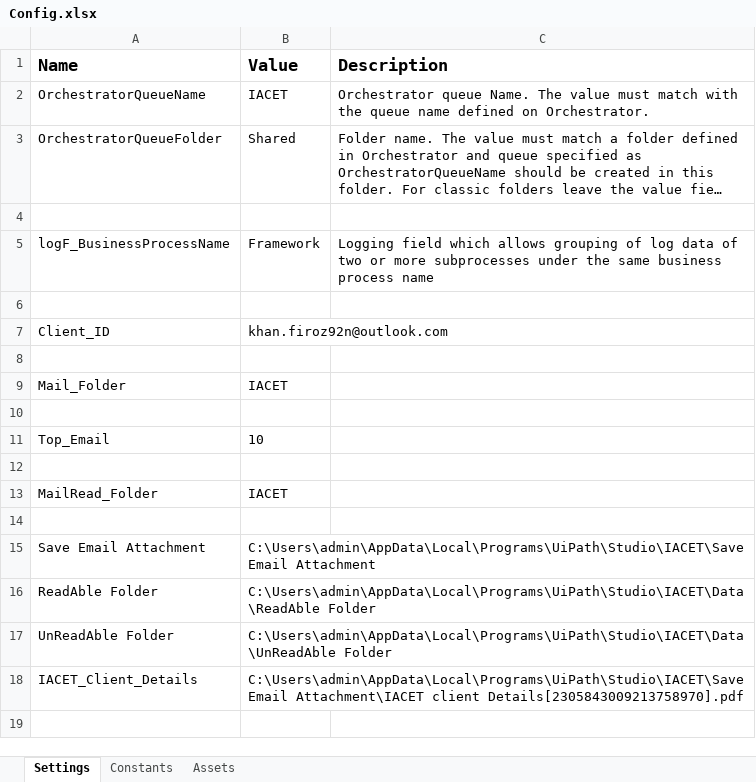
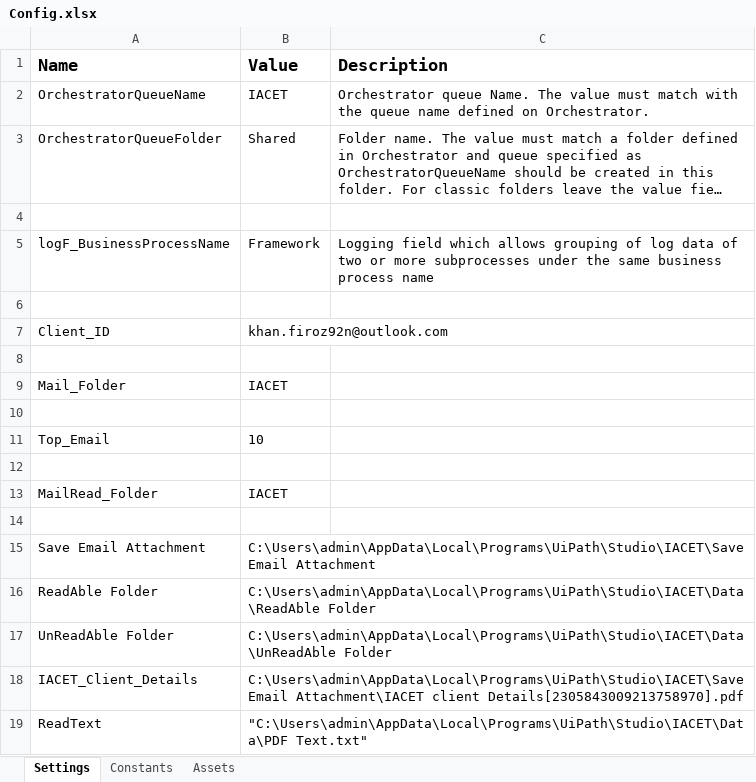
Before and after one commit to rpaliveprojects/IACET, an Excel workbook: Data/Config.xlsx, sheet Settings, drawn as a sheet; long unchanged cells end in …; values as stored, in another font and other column widths than the file's, no borders; the diff names each change by its address in the sheet, - before the commit and + after, or states it on an @@ line.

```diff
--- a/Data/Config.xlsx (sheet Settings)
+++ b/Data/Config.xlsx (sheet Settings)
+row 19: ReadText | "C:\Users\admin\AppData\Local\Programs\UiPath\Studio\IACET\Data\PDF Text.txt"
```
Also changed, not shown: 25 other files.
